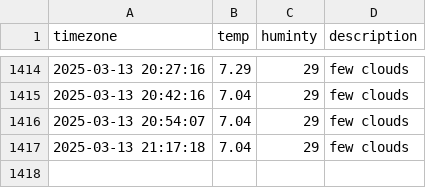
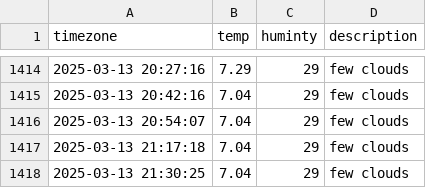
Before and after one commit to dongmin330/seoul_weather, a CSV file: seoul_weather.csv, drawn as a sheet; only a part is shown, gaps mark what is left out.

```diff
--- a/seoul_weather.csv
+++ b/seoul_weather.csv
@@ -1417 +1417,2 @@ timezone,temp,huminty,description
 2025-03-13 21:17:18,7.04,29,few clouds
+2025-03-13 21:30:25,7.04,29,few clouds
```
